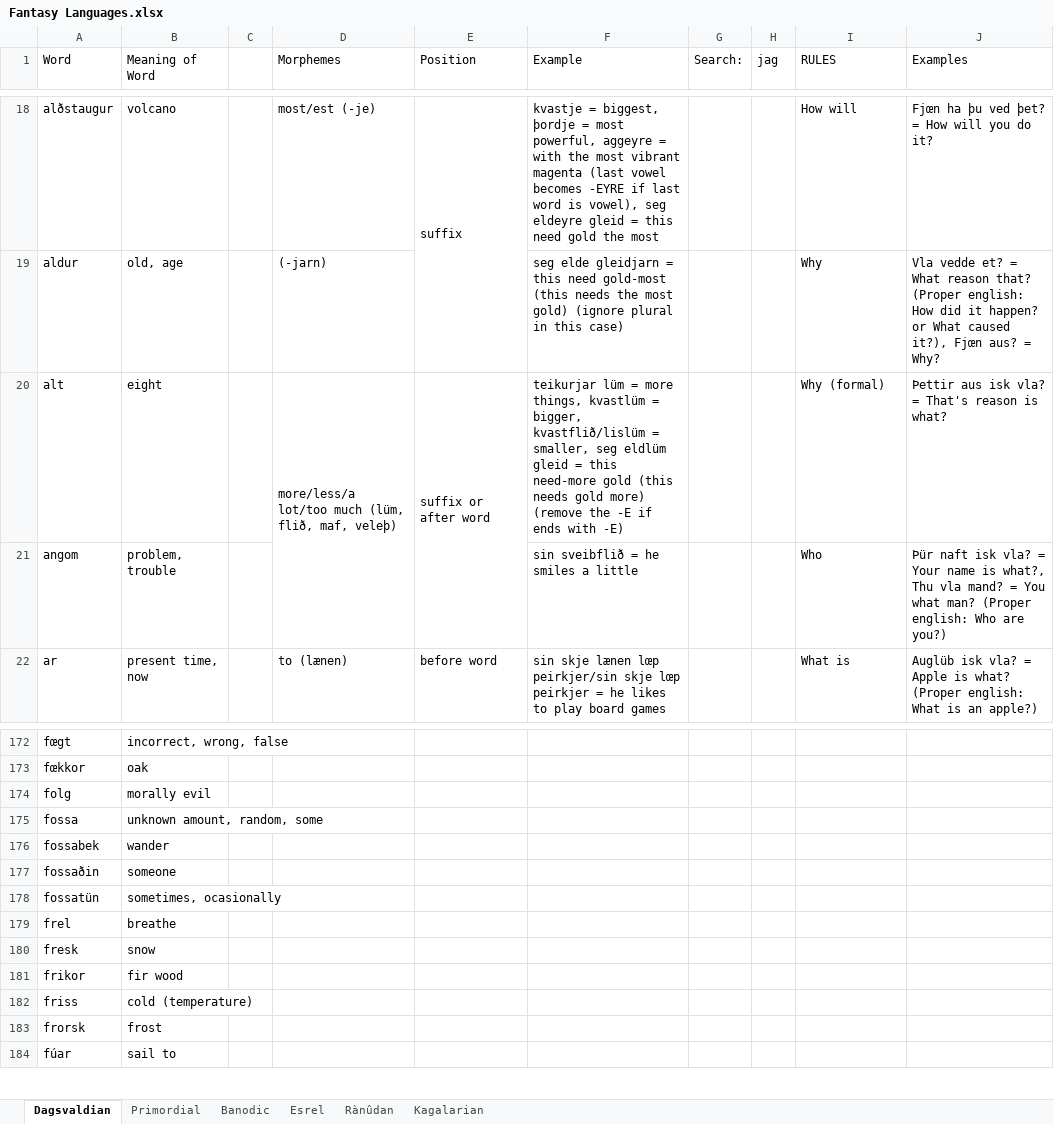
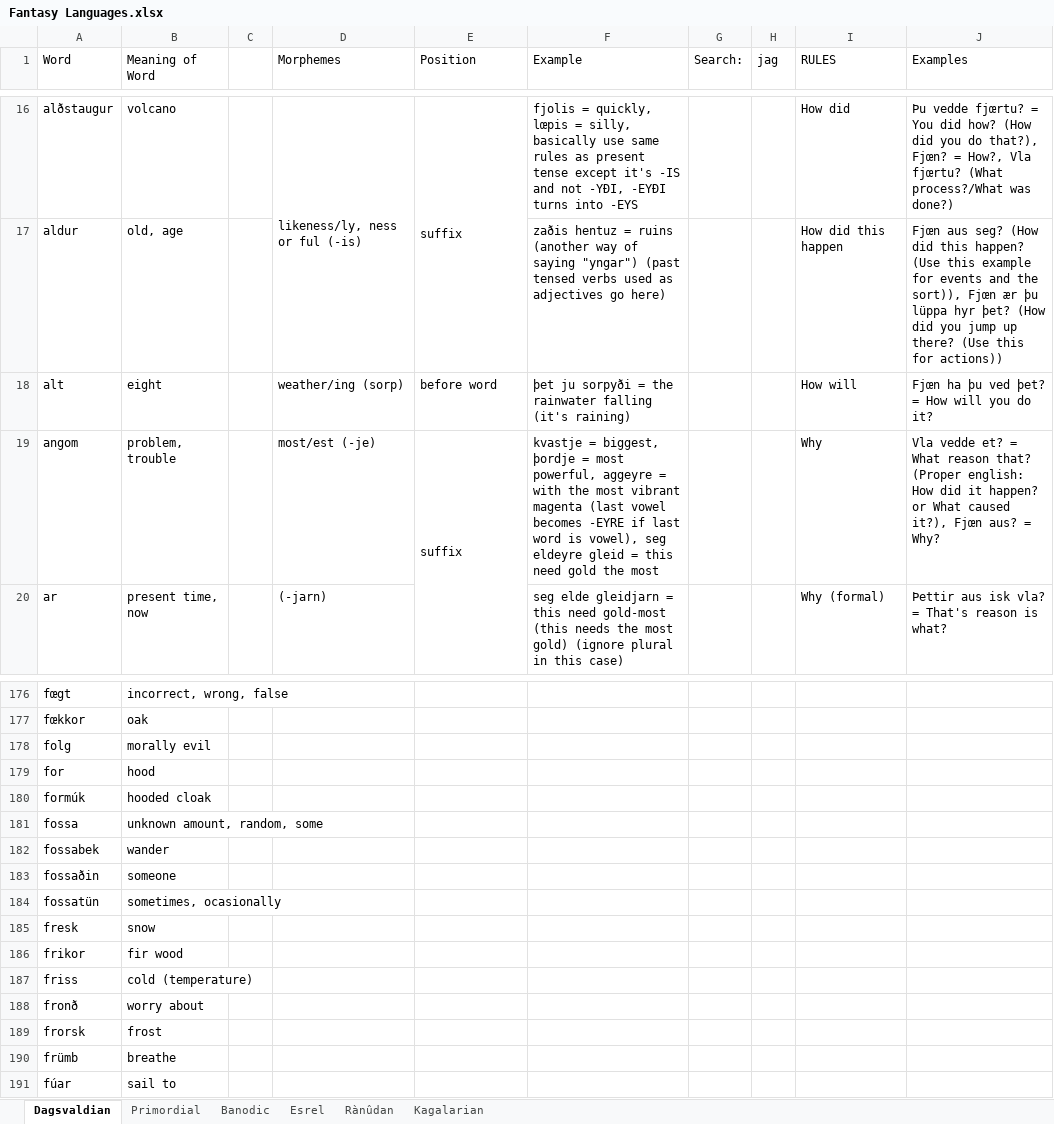
Before and after one commit to Oneo64/Aldpor, an Excel workbook: Conlangs/Fantasy Languages.xlsx, sheet Dagsvaldian, drawn as a sheet; only a part is shown, gaps mark what is left out; values as stored, in another font and other column widths than the file's, no cell formats; charts and pictures not drawn; removed rows and columns are numbered as before the commit, all else as after; the diff covers the shown part only; the diff names each change by its address in the sheet, - before the commit and + after, or states it on an @@ line.

```diff
--- a/Conlangs/Fantasy Languages.xlsx (sheet Dagsvaldian)
+++ b/Conlangs/Fantasy Languages.xlsx (sheet Dagsvaldian)
-D16 (Morphemes): most/est (-je)
+D16 (Morphemes): likeness/ly, ness or ful (-is)
+D16:D17 merged
-F16 (Example): kvastje = biggest, þordje = most powerful, aggeyre = with the most vibrant magenta (last vowel becomes -EYRE if last word is vowel), seg eldeyre gleid = this need gold the most
+F16 (Example): fjolis = quickly, lœpis = silly, basically use same rules as present tense except it's -IS and not -YÐI, -EYÐI turns into -EYS
-I16 (RULES): How will
+I16 (RULES): How did
-J16 (Examples): Fjœn ha þu ved þet? = How will you do it?
+J16 (Examples): Þu vedde fjœrtu? = You did how? (How did you do that?), Fjœn? = How?, Vla fjœrtu? (What process?/What was done?)
-D17 (Morphemes): (-jarn)
+D17 (Morphemes): (empty)
-F17 (Example): seg elde gleidjarn = this need gold-most (this needs the most gold) (ignore plural in this case)
+F17 (Example): zaðis hentuz = ruins (another way of saying "yngar") (past tensed verbs used as adjectives go here)
-I17 (RULES): Why
+I17 (RULES): How did this happen
-J17 (Examples): Vla vedde et? = What reason that? (Proper english: How did it happen? or What caused it?), Fjœn aus? = Why?
+J17 (Examples): Fjœn aus seg? (How did this happen? (Use this example for events and the sort)), Fjœn ær þu lüppa hyr þet? (How did you jump up there? (Use this for actions))
-D18 (Morphemes): more/less/a lot/too much (lüm, flið, maf, veleþ)
+D18 (Morphemes): weather/ing (sorp)
-D20:D21 merged
-E18 (Position): suffix or after word
+E18 (Position): before word
-E20:E21 merged
-F18 (Example): teikurjar lüm = more things, kvastlüm = bigger, kvastflið/lislüm = smaller, seg eldlüm gleid = this need-more gold (this needs gold more) (remove the -E if ends with -E)
+F18 (Example): þet ju sorpyði = the rainwater falling (it's raining)
-I18 (RULES): Why (formal)
+I18 (RULES): How will
-J18 (Examples): Þettir aus isk vla? = That's reason is what?
+J18 (Examples): Fjœn ha þu ved þet? = How will you do it?
-D19 (Morphemes): (empty)
+D19 (Morphemes): most/est (-je)
-E19 (Position): (empty)
+E19 (Position): suffix
+E19:E20 merged
-F19 (Example): sin sveibflið = he smiles a little
+F19 (Example): kvastje = biggest, þordje = most powerful, aggeyre = with the most vibrant magenta (last vowel becomes -EYRE if last word is vowel), seg eldeyre gleid = this need gold the most
-I19 (RULES): Who
+I19 (RULES): Why
-J19 (Examples): Þür naft isk vla? = Your name is what?, Thu vla mand? = You what man? (Proper english: Who are you?)
+J19 (Examples): Vla vedde et? = What reason that? (Proper english: How did it happen? or What caused it?), Fjœn aus? = Why?
-D20 (Morphemes): to (lænen)
+D20 (Morphemes): (-jarn)
-E20 (Position): before word
+E20 (Position): (empty)
-F20 (Example): sin skje lænen lœp peirkjer/sin skje lœp peirkjer = he likes to play board games
+F20 (Example): seg elde gleidjarn = this need gold-most (this needs the most gold) (ignore plural in this case)
-I20 (RULES): What is
+I20 (RULES): Why (formal)
-J20 (Examples): Auglüb isk vla? = Apple is what? (Proper english: What is an apple?)
+J20 (Examples): Þettir aus isk vla? = That's reason is what?
+row 179: for | hood
+row 180: formúk | hooded cloak
-row 179: frel | breathe
+row 188: fronð | worry about
+row 190: frümb | breathe
```
Also changed, not shown: 33 added rows, 24 removed rows, 215 edited cells and merged cells elsewhere in this sheet, sheet Esrel, sheet Rànûdan, sheet Primordial, sheet Kagalarian, cell formats.
